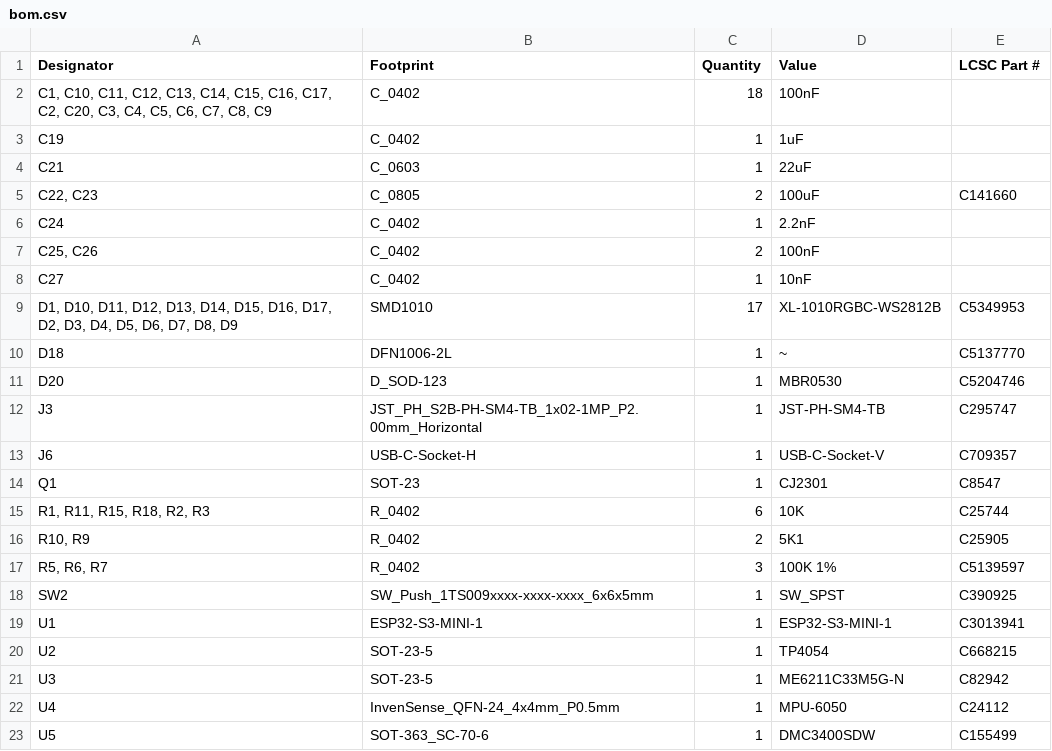
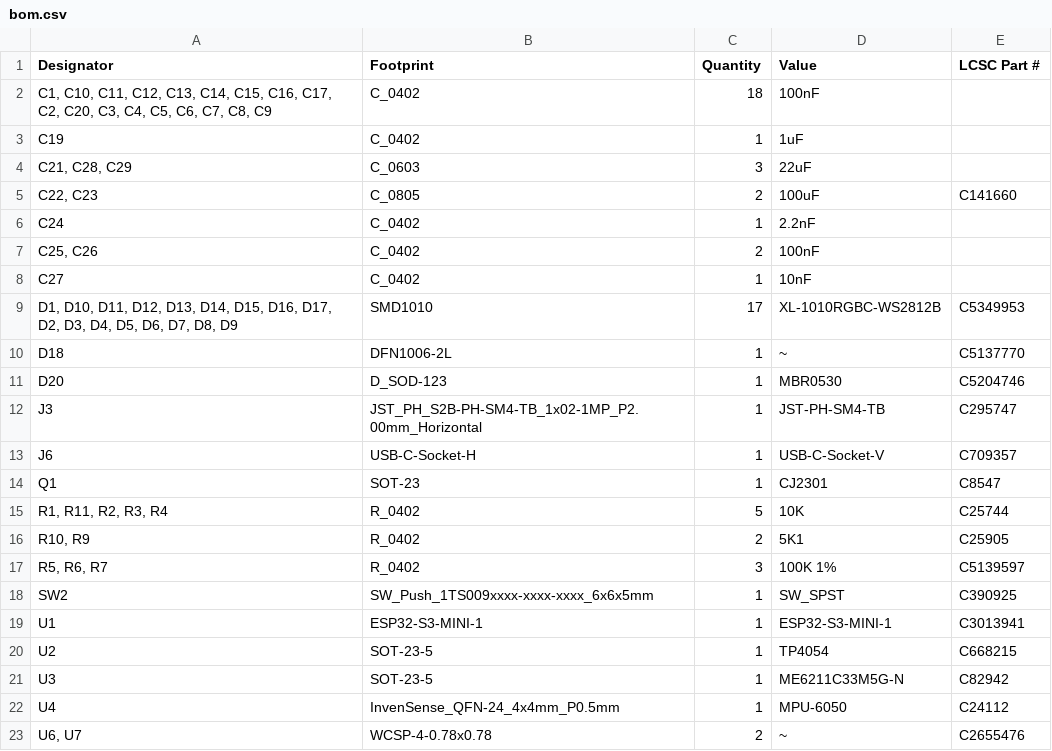
Before and after one commit to revk/ESP32-Gyro, a CSV file: PCB/Gyro/production/bom.csv, drawn as a sheet.

```diff
--- a/PCB/Gyro/production/bom.csv
+++ b/PCB/Gyro/production/bom.csv
@@ -3,3 +3,3 @@
 C19,C_0402,1,1uF,
-C21,C_0603,1,22uF,
+"C21, C28, C29",C_0603,3,22uF,
 "C22, C23",C_0805,2,100uF,C141660
@@ -14,3 +14,3 @@ J6,USB-C-Socket-H,1,USB-C-Socket-V,C709357
 Q1,SOT-23,1,CJ2301,C8547
-"R1, R11, R15, R18, R2, R3",R_0402,6,10K,C25744
+"R1, R11, R2, R3, R4",R_0402,5,10K,C25744
 "R10, R9",R_0402,2,5K1,C25905
@@ -22,2 +22,2 @@ U3,SOT-23-5,1,ME6211C33M5G-N,C82942
 U4,InvenSense_QFN-24_4x4mm_P0.5mm,1,MPU-6050,C24112
-U5,SOT-363_SC-70-6,1,DMC3400SDW,C155499
+"U6, U7",WCSP-4-0.78x0.78,2,~,C2655476
```
Also changed, not shown: PCB/Gyro/production/designators.csv, PCB/Gyro/production/positions.csv, 6 other files.
